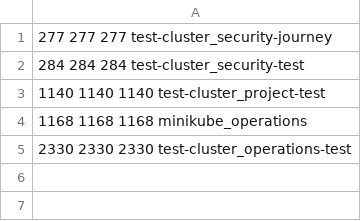
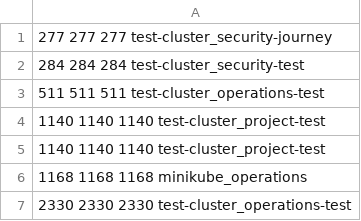
Before and after one commit to pagel-pro/cluster-image-scanner-all-results, a CSV file: 20220607/baseimage_lifetime_overview.csv, drawn as a sheet.

```diff
--- a/20220607/baseimage_lifetime_overview.csv
+++ b/20220607/baseimage_lifetime_overview.csv
@@ -2,2 +2,4 @@
  284 284 284 test-cluster_security-test
+ 511 511 511 test-cluster_operations-test
+ 1140 1140 1140 test-cluster_project-test
  1140 1140 1140 test-cluster_project-test
```
Also changed, not shown: 6 other files.
